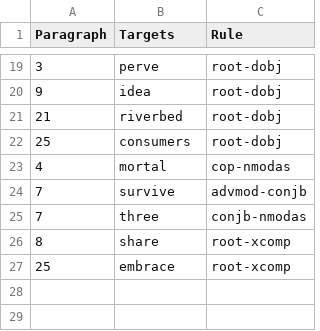
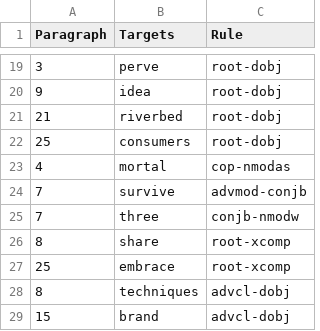
Before and after one commit to BinaryPogs/Grammatical-Sentiment-Analysis, a CSV file: targets.csv, drawn as a sheet; only a part is shown, gaps mark what is left out.

```diff
--- a/targets.csv
+++ b/targets.csv
@@ -24,4 +24,6 @@ Paragraph,Targets,Rule
 7,survive,advmod-conjb
-7,three,conjb-nmodas
+7,three,conjb-nmodw
 8,share,root-xcomp
 25,embrace,root-xcomp
+8,techniques,advcl-dobj
+15,brand,advcl-dobj
```
Also changed, not shown: 1 other file.
